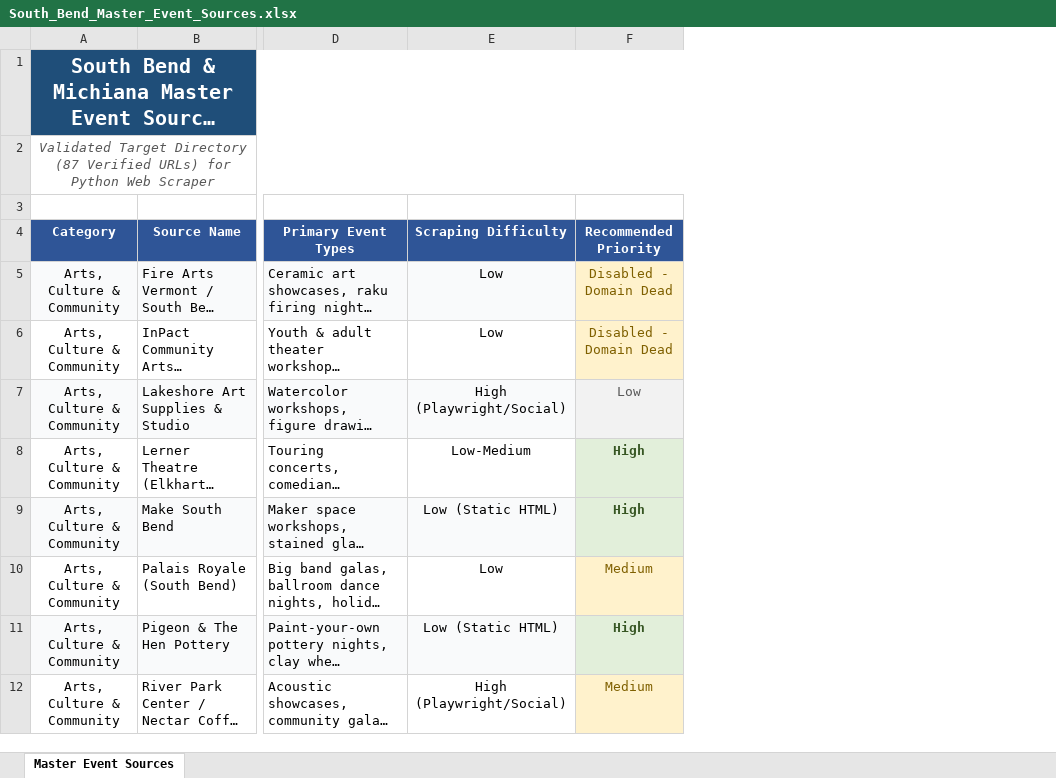
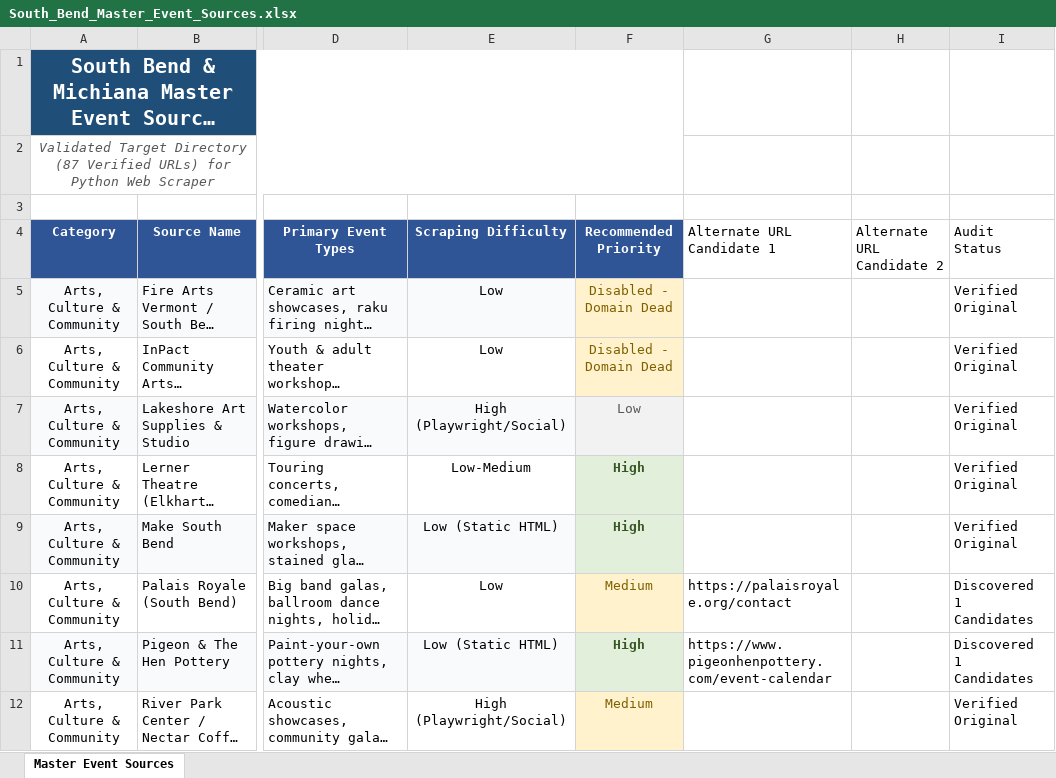
Before and after one commit to isaacbrej/SouthBendEvents, an Excel workbook: South_Bend_Master_Event_Sources.xlsx, sheet Master Event Sources, drawn as a sheet; only a part is shown, gaps mark what is left out; long unchanged cells end in …; values as stored, in another font and other column widths than the file's, no borders; the diff names each change by its address in the sheet, - before the commit and + after, or states it on an @@ line.

Commit message:
Update Master Excel with expanded candidate URLs and new venue targets

```diff
--- a/South_Bend_Master_Event_Sources.xlsx (sheet Master Event Sources)
+++ b/South_Bend_Master_Event_Sources.xlsx (sheet Master Event Sources)
+column G (Alternate URL Candidate 1), rows 10-11: https://palaisroyale.org/contact | https://www.pigeonhenpottery.com/event-calendar
+column H (Alternate URL Candidate 2), empty
+column I (Audit Status), rows 5-12: Verified Original | Verified Original | Verified Original | Verified Original | Verified Original | Discovered 1 Candidates | Discovered 1 Candidates | Verified Original
```
Also changed, not shown: 1 other file.
